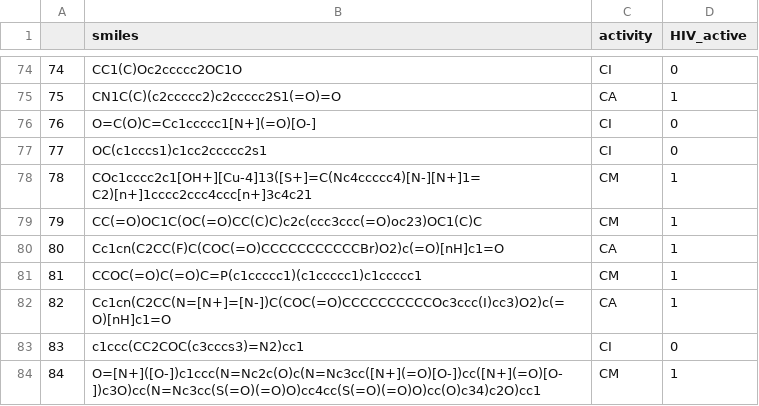
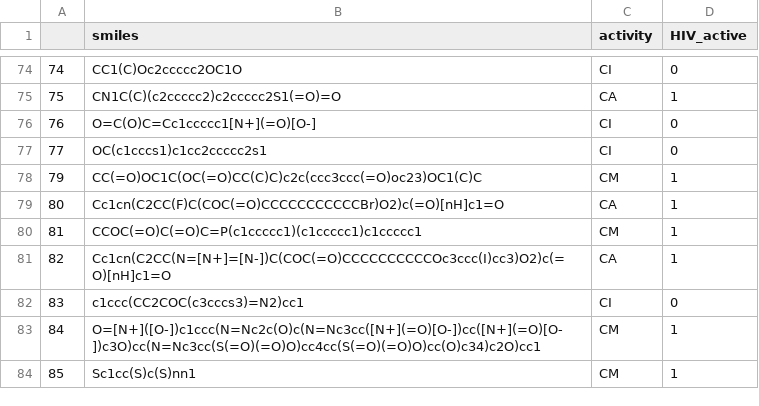
Before and after one commit to McahitKutsal/hivcsv, a CSV file: HIV8.csv, drawn as a sheet; only a part is shown, gaps mark what is left out; the shorter side is filled out with more unchanged rows.

Commit message:
Update HIV8.csv

```diff
--- a/HIV8.csv
+++ b/HIV8.csv
@@ -77,3 +77,2 @@
 77,OC(c1cccs1)c1cc2ccccc2s1,CI,0
-78,COc1cccc2c1[OH+][Cu-4]13([S+]=C(Nc4ccccc4)[N-][N+]1=C2)[n+]1cccc2ccc4ccc[n+]3c4c21,CM,1
 79,CC(=O)OC1C(OC(=O)CC(C)C)c2c(ccc3ccc(=O)oc23)OC1(C)C,CM,1
```
